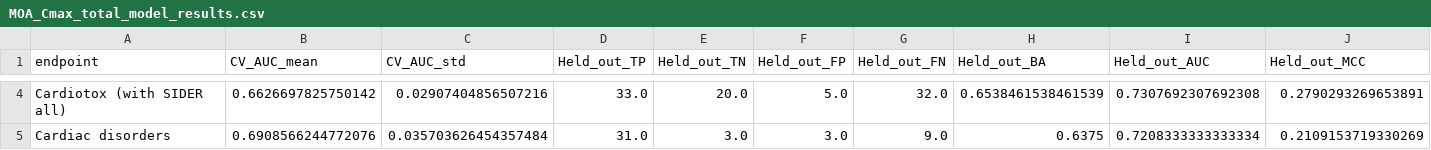
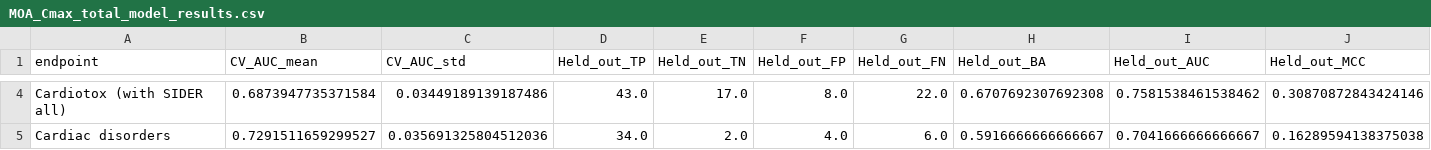
Before and after one commit to srijitseal/DICTrank, a CSV file: run_all_models_scripts/MOA_Cmax_total_model_results.csv, drawn as a sheet; only a part is shown, gaps mark what is left out; the diff covers the shown part only; the diff names each change by its address in the sheet, - before the commit and + after, or states it on an @@ line.

```diff
--- a/run_all_models_scripts/MOA_Cmax_total_model_results.csv
+++ b/run_all_models_scripts/MOA_Cmax_total_model_results.csv
-B4 (CV_AUC_mean): 0.6626697825750142
+B4 (CV_AUC_mean): 0.6873947735371584
-C4 (CV_AUC_std): 0.02907404856507216
+C4 (CV_AUC_std): 0.03449189139187486
-D4 (Held_out_TP): 33.0
+D4 (Held_out_TP): 43.0
-E4 (Held_out_TN): 20.0
+E4 (Held_out_TN): 17.0
-F4 (Held_out_FP): 5.0
+F4 (Held_out_FP): 8.0
-G4 (Held_out_FN): 32.0
+G4 (Held_out_FN): 22.0
-H4 (Held_out_BA): 0.6538461538461539
+H4 (Held_out_BA): 0.6707692307692308
-I4 (Held_out_AUC): 0.7307692307692308
+I4 (Held_out_AUC): 0.7581538461538462
-J4 (Held_out_MCC): 0.2790293269653891
+J4 (Held_out_MCC): 0.30870872843424146
-B5 (CV_AUC_mean): 0.6908566244772076
+B5 (CV_AUC_mean): 0.7291511659299527
-C5 (CV_AUC_std): 0.035703626454357484
+C5 (CV_AUC_std): 0.035691325804512036
-D5 (Held_out_TP): 31.0
+D5 (Held_out_TP): 34.0
-E5 (Held_out_TN): 3.0
+E5 (Held_out_TN): 2.0
-F5 (Held_out_FP): 3.0
+F5 (Held_out_FP): 4.0
-G5 (Held_out_FN): 9.0
+G5 (Held_out_FN): 6.0
-H5 (Held_out_BA): 0.6375
+H5 (Held_out_BA): 0.5916666666666667
-I5 (Held_out_AUC): 0.7208333333333334
+I5 (Held_out_AUC): 0.7041666666666667
-J5 (Held_out_MCC): 0.2109153719330269
+J5 (Held_out_MCC): 0.16289594138375038
```
Also changed, not shown: 44 edited cells elsewhere in this file, 10_evaluate_classification/Ensemble_all_model_results.csv, 10_evaluate_classification/allresults_compounds_df_all_scores.csv, 42 other files.
